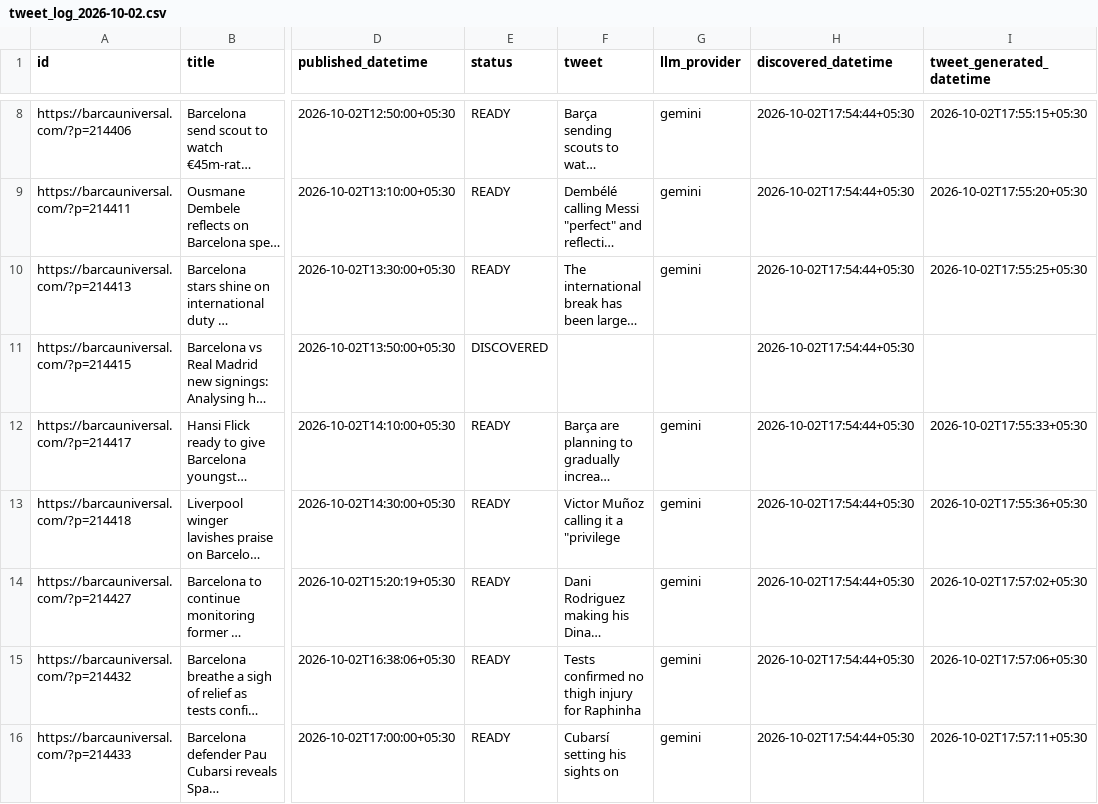
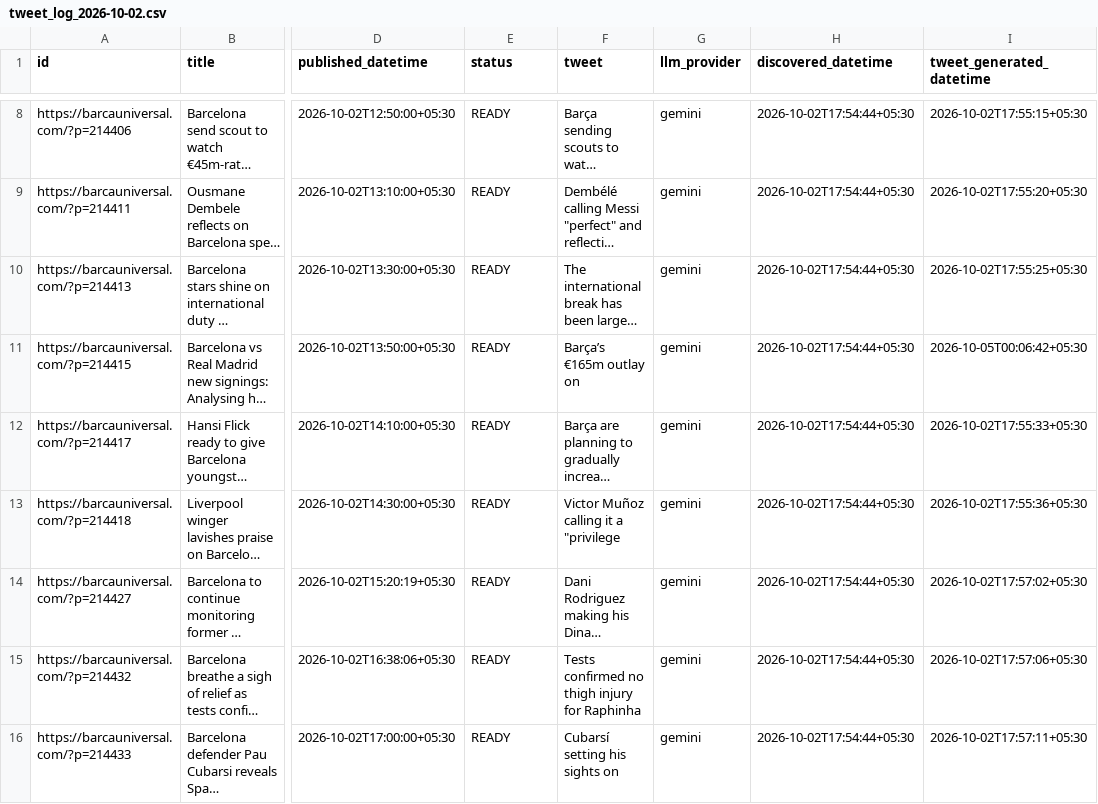
Before and after one commit to dinesh-kanakaraj/Kestrel, a CSV file: logs/tweet_log_2026-10-02.csv, drawn as a sheet; only a part is shown, gaps mark what is left out; long unchanged cells end in …; the diff names each change by its address in the sheet, - before the commit and + after, or states it on an @@ line.

```diff
--- a/logs/tweet_log_2026-10-02.csv
+++ b/logs/tweet_log_2026-10-02.csv
-E11 (status): DISCOVERED
+E11 (status): READY
-F11 (tweet): (empty)
+F11 (tweet): Barça’s €165m outlay on
-G11 (llm_provider): (empty)
+G11 (llm_provider): gemini
-I11 (tweet_generated_datetime): (empty)
+I11 (tweet_generated_datetime): 2026-10-05T00:06:42+05:30
```
Also changed, not shown: logs/tweet_log_2026-10-03.csv, logs/tweet_log_2026-10-04.csv, 1 other file.
